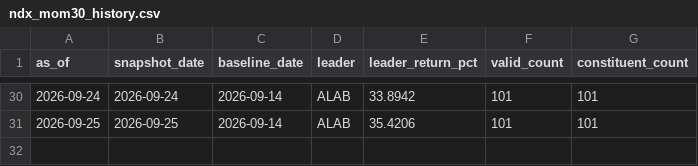
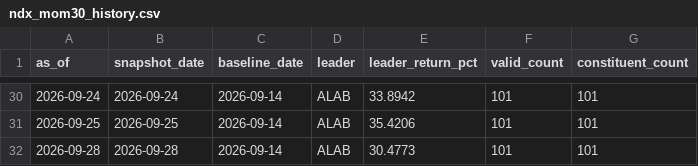
Before and after one commit to lilei785449/ndx-mom30-site, a CSV file: data/ndx_mom30_history.csv, drawn as a sheet; only a part is shown, gaps mark what is left out; the diff names each change by its address in the sheet, - before the commit and + after, or states it on an @@ line.

```diff
--- a/data/ndx_mom30_history.csv
+++ b/data/ndx_mom30_history.csv
+row 32: 2026-09-28 | 2026-09-28 | 2026-09-14 | ALAB | 30.4773 | 101 | 101
```
Also changed, not shown: data/ndx_mom30_all.csv, data/ndx_mom30_top30.csv, 2 other files.
